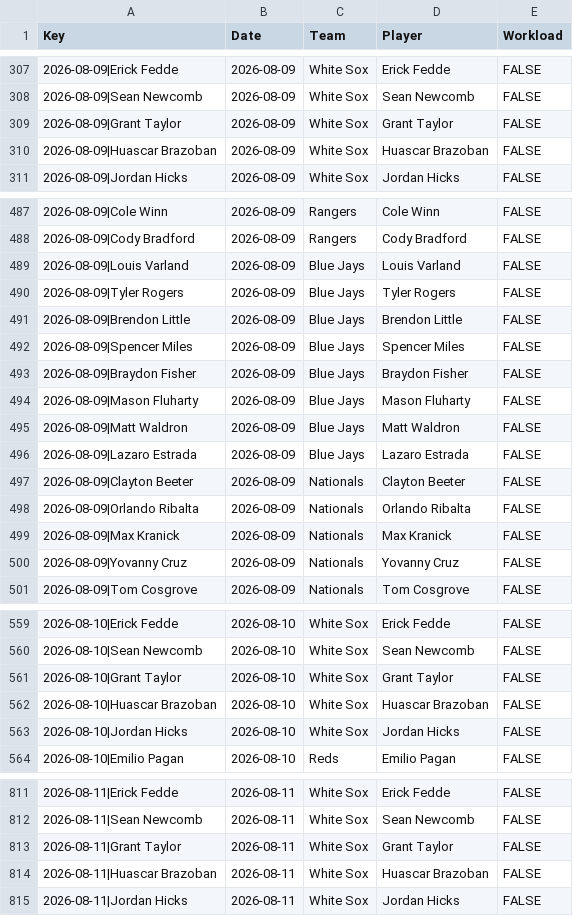
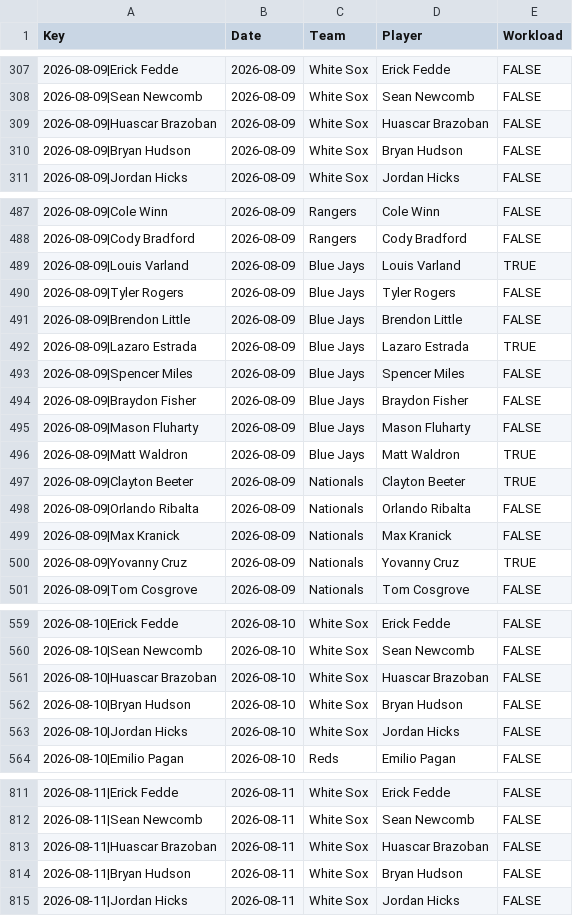
Before and after one commit to szerillo/mlb-tracker, a CSV file: data/bullpens_rr_multi.csv, drawn as a sheet; only a part is shown, gaps mark what is left out; the diff covers the shown part only.

```diff
--- a/data/bullpens_rr_multi.csv
+++ b/data/bullpens_rr_multi.csv
@@ -308,4 +308,4 @@ Key,Date,Team,Player,Workload
 2026-08-09|Sean Newcomb,2026-08-09,White Sox,Sean Newcomb,FALSE
-2026-08-09|Grant Taylor,2026-08-09,White Sox,Grant Taylor,FALSE
 2026-08-09|Huascar Brazoban,2026-08-09,White Sox,Huascar Brazoban,FALSE
+2026-08-09|Bryan Hudson,2026-08-09,White Sox,Bryan Hudson,FALSE
 2026-08-09|Jordan Hicks,2026-08-09,White Sox,Jordan Hicks,FALSE
@@ -488,5 +488,6 @@ Key,Date,Team,Player,Workload
 2026-08-09|Cody Bradford,2026-08-09,Rangers,Cody Bradford,FALSE
-2026-08-09|Louis Varland,2026-08-09,Blue Jays,Louis Varland,FALSE
+2026-08-09|Louis Varland,2026-08-09,Blue Jays,Louis Varland,TRUE
 2026-08-09|Tyler Rogers,2026-08-09,Blue Jays,Tyler Rogers,FALSE
 2026-08-09|Brendon Little,2026-08-09,Blue Jays,Brendon Little,FALSE
+2026-08-09|Lazaro Estrada,2026-08-09,Blue Jays,Lazaro Estrada,TRUE
 2026-08-09|Spencer Miles,2026-08-09,Blue Jays,Spencer Miles,FALSE
@@ -494,8 +495,7 @@ Key,Date,Team,Player,Workload
 2026-08-09|Mason Fluharty,2026-08-09,Blue Jays,Mason Fluharty,FALSE
-2026-08-09|Matt Waldron,2026-08-09,Blue Jays,Matt Waldron,FALSE
-2026-08-09|Lazaro Estrada,2026-08-09,Blue Jays,Lazaro Estrada,FALSE
-2026-08-09|Clayton Beeter,2026-08-09,Nationals,Clayton Beeter,FALSE
+2026-08-09|Matt Waldron,2026-08-09,Blue Jays,Matt Waldron,TRUE
+2026-08-09|Clayton Beeter,2026-08-09,Nationals,Clayton Beeter,TRUE
 2026-08-09|Orlando Ribalta,2026-08-09,Nationals,Orlando Ribalta,FALSE
 2026-08-09|Max Kranick,2026-08-09,Nationals,Max Kranick,FALSE
-2026-08-09|Yovanny Cruz,2026-08-09,Nationals,Yovanny Cruz,FALSE
+2026-08-09|Yovanny Cruz,2026-08-09,Nationals,Yovanny Cruz,TRUE
 2026-08-09|Tom Cosgrove,2026-08-09,Nationals,Tom Cosgrove,FALSE
@@ -560,4 +560,4 @@ Key,Date,Team,Player,Workload
 2026-08-10|Sean Newcomb,2026-08-10,White Sox,Sean Newcomb,FALSE
-2026-08-10|Grant Taylor,2026-08-10,White Sox,Grant Taylor,FALSE
 2026-08-10|Huascar Brazoban,2026-08-10,White Sox,Huascar Brazoban,FALSE
+2026-08-10|Bryan Hudson,2026-08-10,White Sox,Bryan Hudson,FALSE
 2026-08-10|Jordan Hicks,2026-08-10,White Sox,Jordan Hicks,FALSE
@@ -812,4 +812,4 @@ Key,Date,Team,Player,Workload
 2026-08-11|Sean Newcomb,2026-08-11,White Sox,Sean Newcomb,FALSE
-2026-08-11|Grant Taylor,2026-08-11,White Sox,Grant Taylor,FALSE
 2026-08-11|Huascar Brazoban,2026-08-11,White Sox,Huascar Brazoban,FALSE
+2026-08-11|Bryan Hudson,2026-08-11,White Sox,Bryan Hudson,FALSE
 2026-08-11|Jordan Hicks,2026-08-11,White Sox,Jordan Hicks,FALSE
```
Also changed, not shown: 11 moved rows and 33 edited cells elsewhere in this file, data/bullpens_rr.csv, 2 other files.
